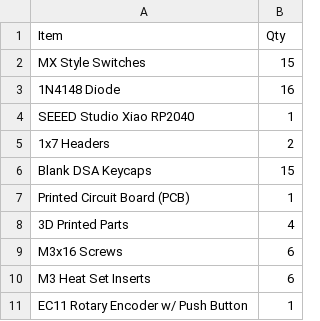
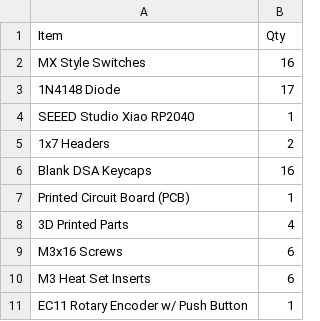
Before and after one commit to xuealex2010-blip/hackpad-alex, a CSV file: BOM.csv, drawn as a sheet.

Commit message:
Update BOM.csv

```diff
--- a/BOM.csv
+++ b/BOM.csv
@@ -1,7 +1,7 @@
 Item,Qty
-MX Style Switches,15
-1N4148 Diode,16
+MX Style Switches,16
+1N4148 Diode,17
 SEEED Studio Xiao RP2040,1
 1x7 Headers,2
-Blank DSA Keycaps,15
+Blank DSA Keycaps,16
 Printed Circuit Board (PCB),1
```
